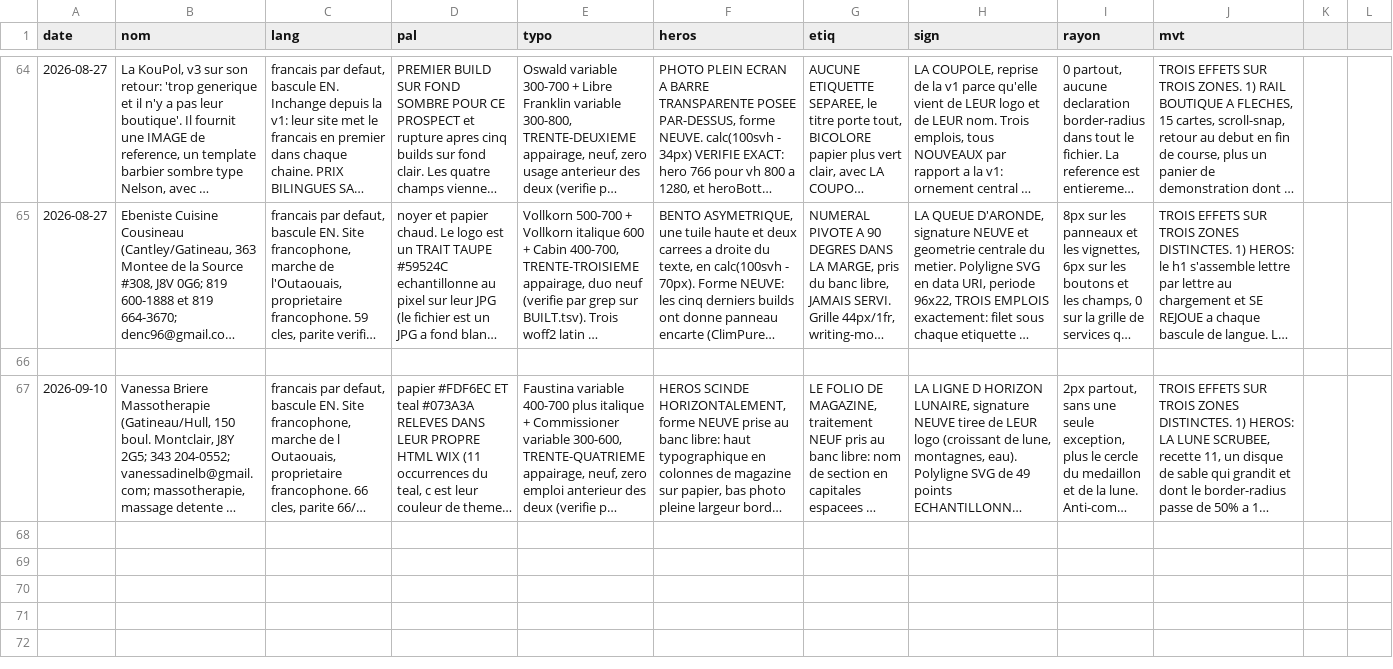
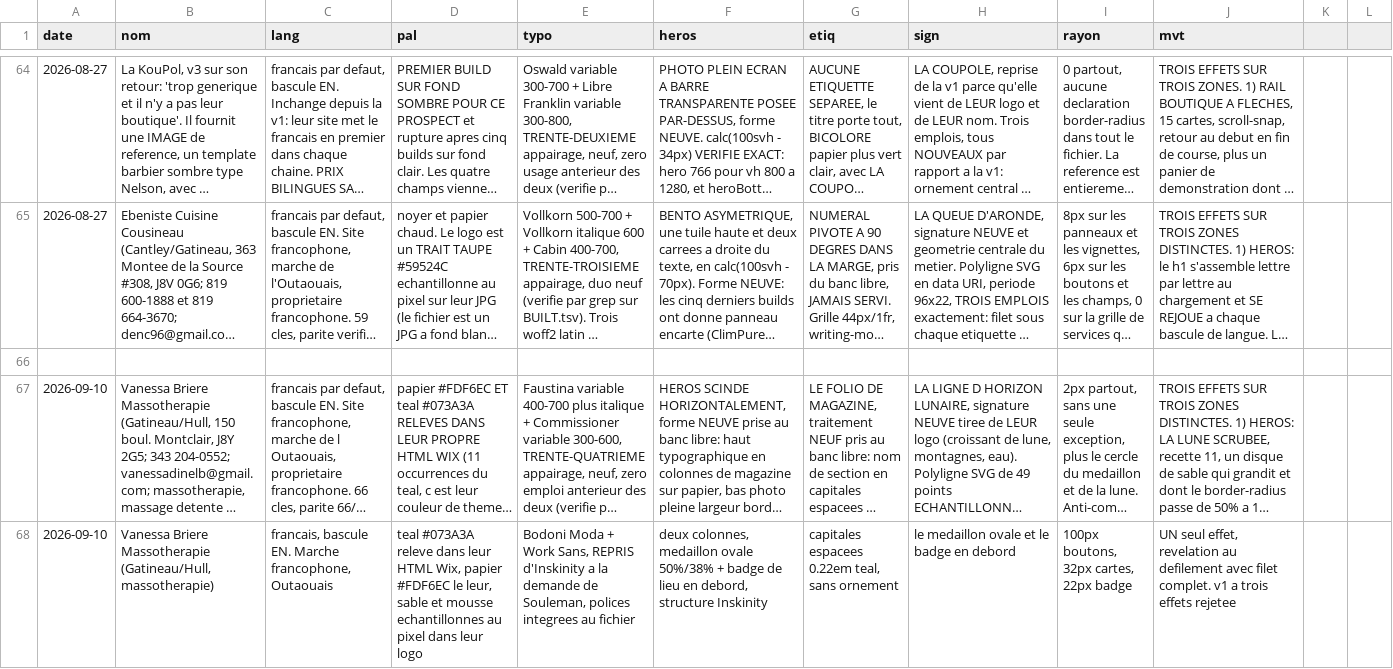
Before and after one commit to babaeyasouleman-lgtm/jarvis-automates, a TSV file: miroir/skills/prospect-site/BUILT.tsv, drawn as a sheet; only a part is shown, gaps mark what is left out; long unchanged cells end in …; the diff names each change by its address in the sheet, - before the commit and + after, or states it on an @@ line.

Commit message:
Filet automates 2026-09-10 15:35, 2 fichier(s)

```diff
--- a/miroir/skills/prospect-site/BUILT.tsv
+++ b/miroir/skills/prospect-site/BUILT.tsv
+row 68: 2026-09-10 | Vanessa Briere Massotherapie (Gatineau/Hull, massotherapie) | francais, bascule EN. Marche francophone, Outaouais | teal #073A3A releve dans leur HTML Wix, papier #FDF6EC le leur, sable et mousse echantillonnes au pixel dans leur logo | Bodoni Moda + Work Sans, REPRIS d'Inskinity a la demande de Souleman, polices integrees au fichier | deux colonnes, medaillon ovale 50%/38% + badge de lieu en debord, structure Inskinity | capitales espacees 0.22em teal, sans ornement | le medaillon ovale et le badge en debord | 100px boutons, 32px cartes, 22px badge | UN seul effet, revelation au defilement avec filet complet. v1 a trois effets rejetee
```
Also changed, not shown: 1 other file.
